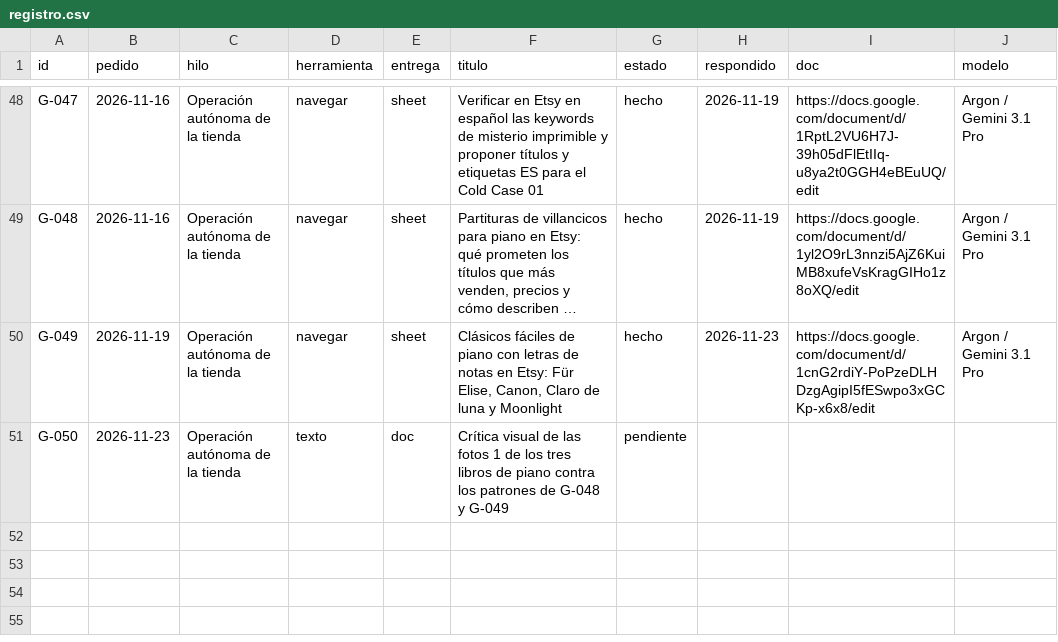
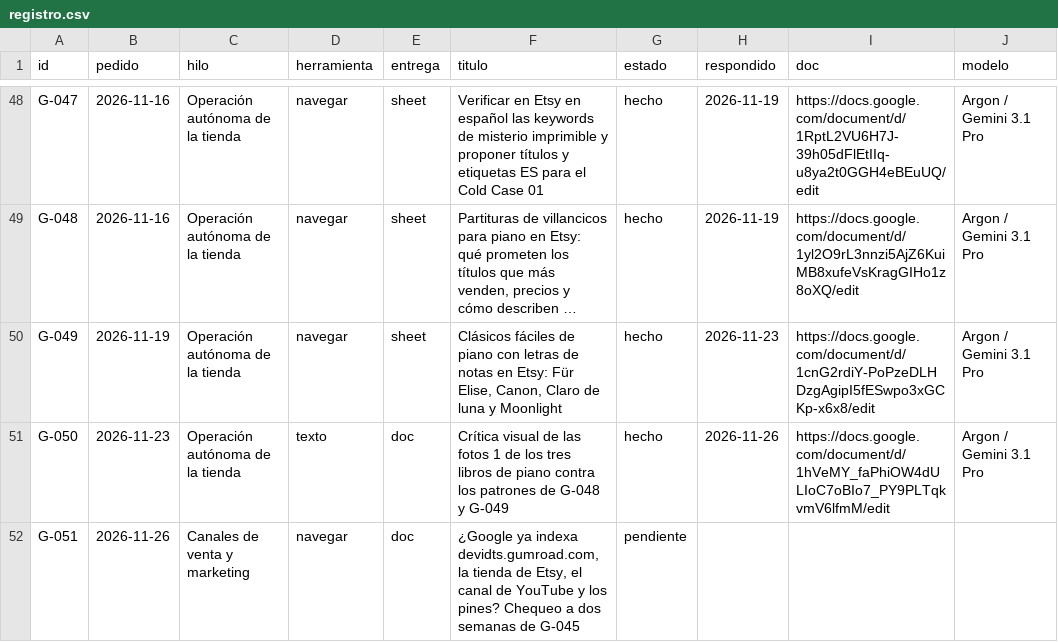
Before and after one commit to cdevidts/NLPAGE, a CSV file: gemini/registro.csv, drawn as a sheet; only a part is shown, gaps mark what is left out; long unchanged cells end in …; the diff names each change by its address in the sheet, - before the commit and + after, or states it on an @@ line.

```diff
--- a/gemini/registro.csv
+++ b/gemini/registro.csv
-G51 (estado): pendiente
+G51 (estado): hecho
-H51 (respondido): (empty)
+H51 (respondido): 2026-11-26
-I51 (doc): (empty)
+I51 (doc): https://docs.google.com/document/d/1hVeMY_faPhiOW4dULIoC7oBIo7_PY9PLTqkvmV6lfmM/edit
-J51 (modelo): (empty)
+J51 (modelo): Argon / Gemini 3.1 Pro
+row 52: G-051 | 2026-11-26 | Canales de venta y marketing | navegar | doc | ¿Google ya indexa devidts.gumroad.com, la tienda de Etsy, el canal de YouTube y los pines? Chequeo a dos semanas de G-045 | pendiente
```
Also changed, not shown: 7 other files.
